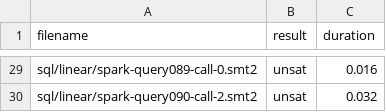
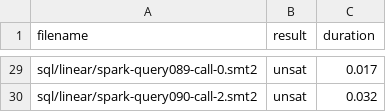
Before and after one commit to mudathirmahgoub/sls-reachability, a CSV file: benchmarks/output/sql_modified_sqlsolver.csv, drawn as a sheet; only a part is shown, gaps mark what is left out; the diff covers the shown part only; the diff names each change by its address in the sheet, - before the commit and + after, or states it on an @@ line.

```diff
--- a/benchmarks/output/sql_modified_sqlsolver.csv
+++ b/benchmarks/output/sql_modified_sqlsolver.csv
-C29 (duration): 0.016
+C29 (duration): 0.017
```
Also changed, not shown: 21 edited cells elsewhere in this file, 6 other files.
